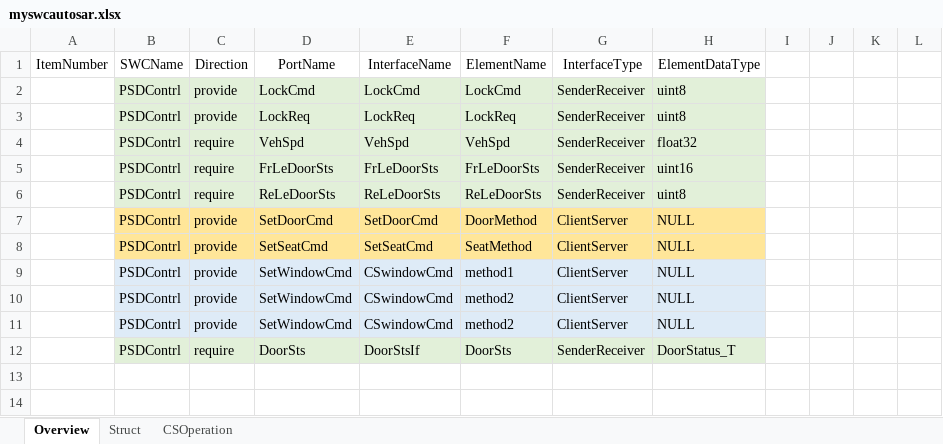
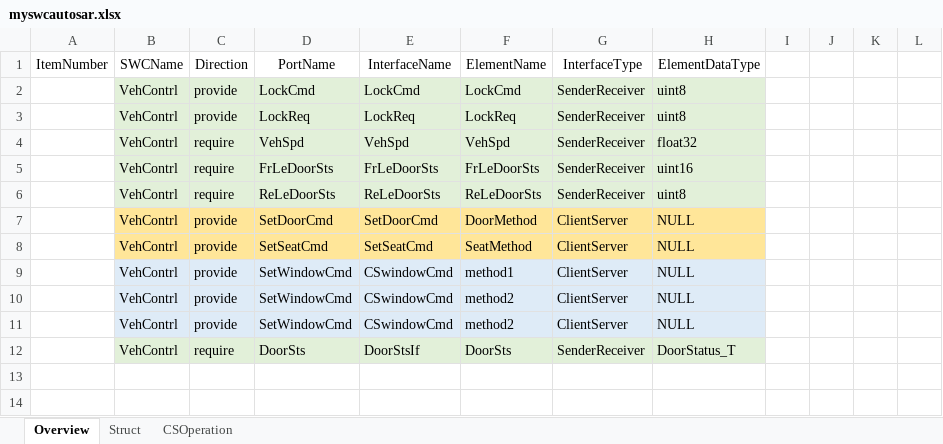
Before and after one commit to ZongL/SWC_Maker, an Excel workbook: myswcautosar.xlsx, sheet Overview, drawn as a sheet; only a part is shown; values as stored, in another font and other column widths than the file's, no borders; charts and pictures not drawn; the diff names each change by its address in the sheet, - before the commit and + after, or states it on an @@ line.

Commit message:
update PSDContrl to VehContrl

```diff
--- a/myswcautosar.xlsx (sheet Overview)
+++ b/myswcautosar.xlsx (sheet Overview)
-B2:B12: PSDContrl
+B2:B12: VehContrl
```
Also changed, not shown: charts or pictures, 1 other file.
